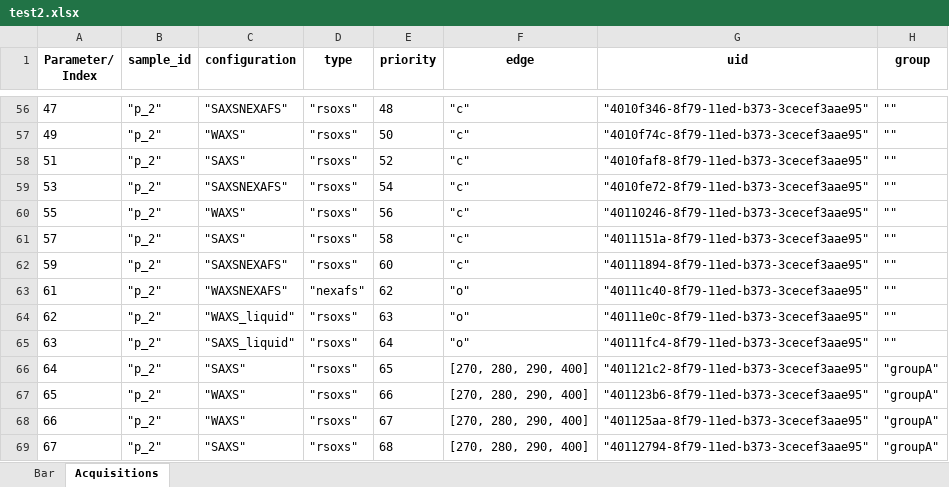
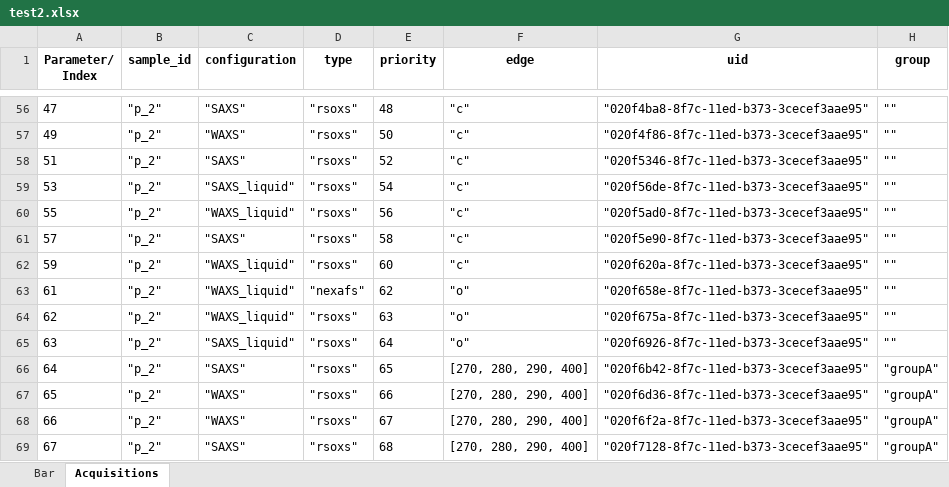
Before and after one commit to NSLS-II-SST/rsoxs_workflow, an Excel workbook: example/test2.xlsx, sheet Acquisitions, drawn as a sheet; only a part is shown, gaps mark what is left out; values as stored, in another font and other column widths than the file's, no borders; the diff covers the shown part only; the diff names each change by its address in the sheet, - before the commit and + after, or states it on an @@ line.

```diff
--- a/example/test2.xlsx (sheet Acquisitions)
+++ b/example/test2.xlsx (sheet Acquisitions)
-C56 (configuration): "SAXSNEXAFS"
+C56 (configuration): "SAXS"
-G56 (uid): "4010f346-8f79-11ed-b373-3cecef3aae95"
+G56 (uid): "020f4ba8-8f7c-11ed-b373-3cecef3aae95"
-G57 (uid): "4010f74c-8f79-11ed-b373-3cecef3aae95"
+G57 (uid): "020f4f86-8f7c-11ed-b373-3cecef3aae95"
-G58 (uid): "4010faf8-8f79-11ed-b373-3cecef3aae95"
+G58 (uid): "020f5346-8f7c-11ed-b373-3cecef3aae95"
-C59 (configuration): "SAXSNEXAFS"
+C59 (configuration): "SAXS_liquid"
-G59 (uid): "4010fe72-8f79-11ed-b373-3cecef3aae95"
+G59 (uid): "020f56de-8f7c-11ed-b373-3cecef3aae95"
-C60 (configuration): "WAXS"
+C60 (configuration): "WAXS_liquid"
-G60 (uid): "40110246-8f79-11ed-b373-3cecef3aae95"
+G60 (uid): "020f5ad0-8f7c-11ed-b373-3cecef3aae95"
-G61 (uid): "4011151a-8f79-11ed-b373-3cecef3aae95"
+G61 (uid): "020f5e90-8f7c-11ed-b373-3cecef3aae95"
-C62 (configuration): "SAXSNEXAFS"
+C62 (configuration): "WAXS_liquid"
-G62 (uid): "40111894-8f79-11ed-b373-3cecef3aae95"
+G62 (uid): "020f620a-8f7c-11ed-b373-3cecef3aae95"
-C63 (configuration): "WAXSNEXAFS"
+C63 (configuration): "WAXS_liquid"
-G63 (uid): "40111c40-8f79-11ed-b373-3cecef3aae95"
+G63 (uid): "020f658e-8f7c-11ed-b373-3cecef3aae95"
-G64 (uid): "40111e0c-8f79-11ed-b373-3cecef3aae95"
+G64 (uid): "020f675a-8f7c-11ed-b373-3cecef3aae95"
-G65 (uid): "40111fc4-8f79-11ed-b373-3cecef3aae95"
+G65 (uid): "020f6926-8f7c-11ed-b373-3cecef3aae95"
-G66 (uid): "401121c2-8f79-11ed-b373-3cecef3aae95"
+G66 (uid): "020f6b42-8f7c-11ed-b373-3cecef3aae95"
-G67 (uid): "401123b6-8f79-11ed-b373-3cecef3aae95"
+G67 (uid): "020f6d36-8f7c-11ed-b373-3cecef3aae95"
-G68 (uid): "401125aa-8f79-11ed-b373-3cecef3aae95"
+G68 (uid): "020f6f2a-8f7c-11ed-b373-3cecef3aae95"
-G69 (uid): "40112794-8f79-11ed-b373-3cecef3aae95"
+G69 (uid): "020f7128-8f7c-11ed-b373-3cecef3aae95"
```
Also changed, not shown: 62 edited cells elsewhere in this sheet, 2 other files.
